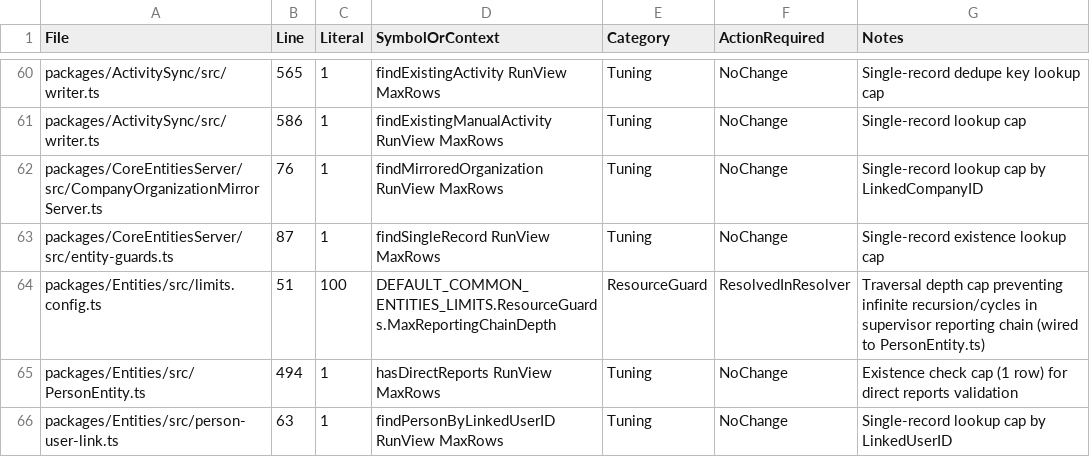
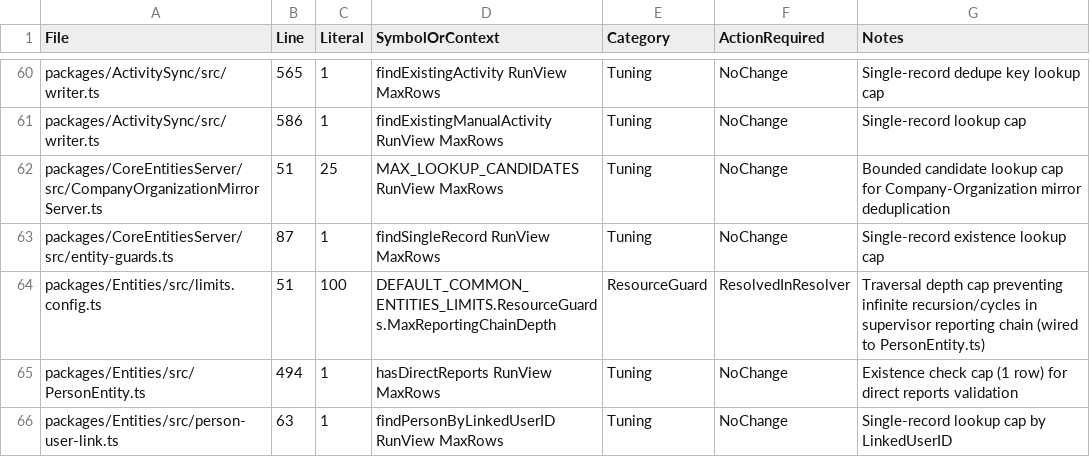
Before and after one commit to MemberJunction/bizapps-common, a CSV file: .mj/specs/epic-1b-limits-sweep-bizapps-common.csv, drawn as a sheet; only a part is shown, gaps mark what is left out.

Commit message:
fix(common): add pre-create Organization deduplication guard and structured mirror error contract

```diff
--- a/.mj/specs/epic-1b-limits-sweep-bizapps-common.csv
+++ b/.mj/specs/epic-1b-limits-sweep-bizapps-common.csv
@@ -61,3 +61,3 @@ packages/ActivitySync/src/writer.ts,565,1,findExistingActivity RunView MaxRows,T
 packages/ActivitySync/src/writer.ts,586,1,findExistingManualActivity RunView MaxRows,Tuning,NoChange,Single-record lookup cap
-packages/CoreEntitiesServer/src/CompanyOrganizationMirrorServer.ts,76,1,findMirroredOrganization RunView MaxRows,Tuning,NoChange,Single-record lookup cap by LinkedCompanyID
+packages/CoreEntitiesServer/src/CompanyOrganizationMirrorServer.ts,51,25,MAX_LOOKUP_CANDIDATES RunView MaxRows,Tuning,NoChange,Bounded candidate lookup cap for Company-Organization mirror deduplication
 packages/CoreEntitiesServer/src/entity-guards.ts,87,1,findSingleRecord RunView MaxRows,Tuning,NoChange,Single-record existence lookup cap
```
Also changed, not shown: 9 other files.
